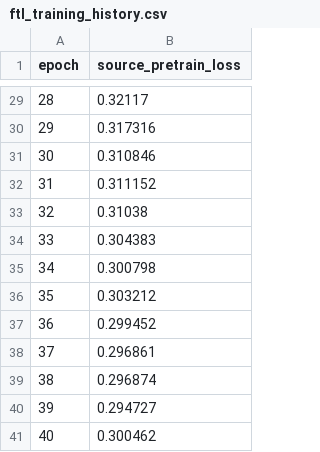
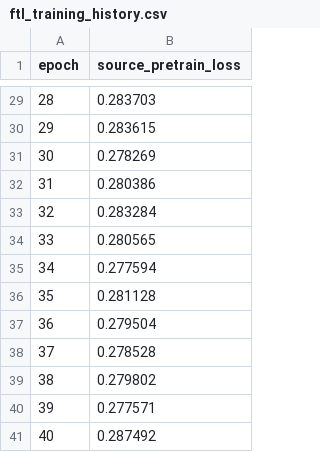
Before and after one commit to 2601-capstone/capstone2601, a CSV file: results/metrics/ftl_training_history.csv, drawn as a sheet; only a part is shown, gaps mark what is left out; the diff covers the shown part only.

```diff
--- a/results/metrics/ftl_training_history.csv
+++ b/results/metrics/ftl_training_history.csv
@@ -29,13 +29,13 @@ epoch,source_pretrain_loss
-28,0.32117
-29,0.317316
-30,0.310846
-31,0.311152
-32,0.31038
-33,0.304383
-34,0.300798
-35,0.303212
-36,0.299452
-37,0.296861
-38,0.296874
-39,0.294727
-40,0.300462
+28,0.283703
+29,0.283615
+30,0.278269
+31,0.280386
+32,0.283284
+33,0.280565
+34,0.277594
+35,0.281128
+36,0.279504
+37,0.278528
+38,0.279802
+39,0.277571
+40,0.287492
```
Also changed, not shown: 27 edited cells elsewhere in this file, results/metrics/communication_round_history.csv, results/metrics/ftl_fraction_comparison.csv, 5 other files.
